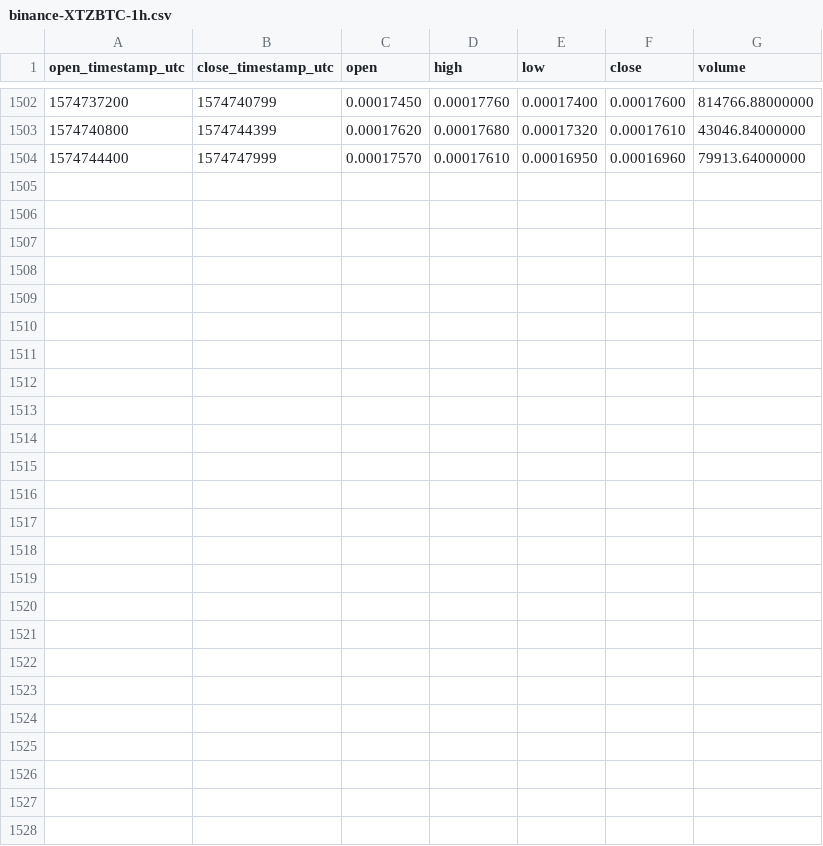
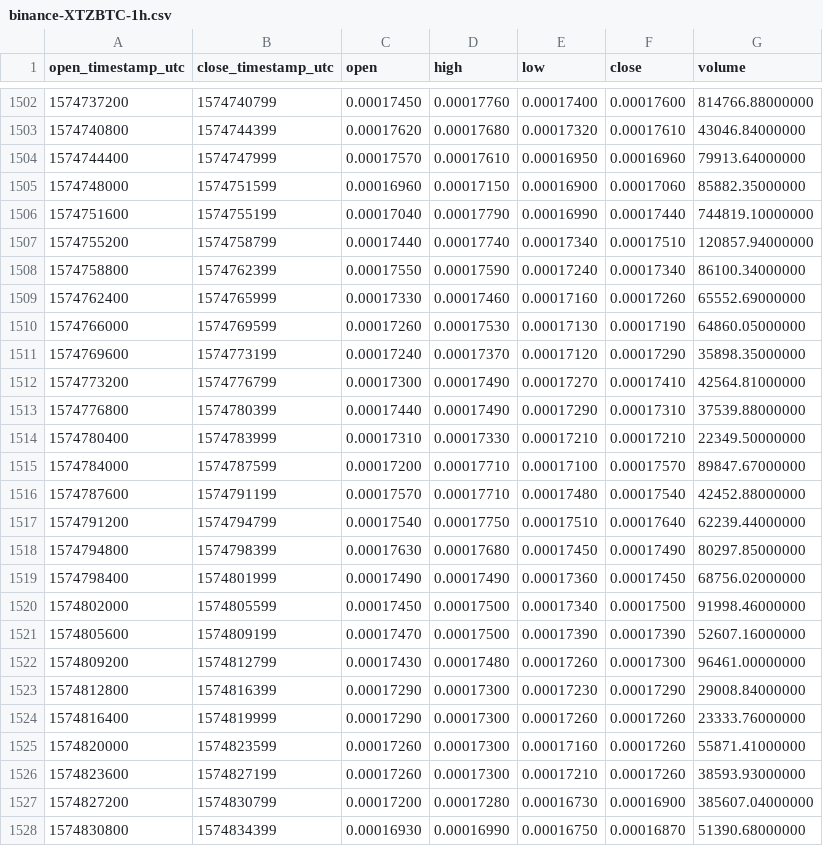
Before and after one commit to cryptobigbro/binance-XTZBTC, a CSV file: binance-XTZBTC-1h.csv, drawn as a sheet; only a part is shown, gaps mark what is left out; the diff names each change by its address in the sheet, - before the commit and + after, or states it on an @@ line.

Commit message:
Update OHLCV data.

```diff
--- a/binance-XTZBTC-1h.csv
+++ b/binance-XTZBTC-1h.csv
+row 1505: 1574748000 | 1574751599 | 0.00016960 | 0.00017150 | 0.00016900 | 0.00017060 | 85882.35000000
+row 1506: 1574751600 | 1574755199 | 0.00017040 | 0.00017790 | 0.00016990 | 0.00017440 | 744819.10000000
+row 1507: 1574755200 | 1574758799 | 0.00017440 | 0.00017740 | 0.00017340 | 0.00017510 | 120857.94000000
+row 1508: 1574758800 | 1574762399 | 0.00017550 | 0.00017590 | 0.00017240 | 0.00017340 | 86100.34000000
+row 1509: 1574762400 | 1574765999 | 0.00017330 | 0.00017460 | 0.00017160 | 0.00017260 | 65552.69000000
+row 1510: 1574766000 | 1574769599 | 0.00017260 | 0.00017530 | 0.00017130 | 0.00017190 | 64860.05000000
+row 1511: 1574769600 | 1574773199 | 0.00017240 | 0.00017370 | 0.00017120 | 0.00017290 | 35898.35000000
+row 1512: 1574773200 | 1574776799 | 0.00017300 | 0.00017490 | 0.00017270 | 0.00017410 | 42564.81000000
+row 1513: 1574776800 | 1574780399 | 0.00017440 | 0.00017490 | 0.00017290 | 0.00017310 | 37539.88000000
+row 1514: 1574780400 | 1574783999 | 0.00017310 | 0.00017330 | 0.00017210 | 0.00017210 | 22349.50000000
+row 1515: 1574784000 | 1574787599 | 0.00017200 | 0.00017710 | 0.00017100 | 0.00017570 | 89847.67000000
+row 1516: 1574787600 | 1574791199 | 0.00017570 | 0.00017710 | 0.00017480 | 0.00017540 | 42452.88000000
+row 1517: 1574791200 | 1574794799 | 0.00017540 | 0.00017750 | 0.00017510 | 0.00017640 | 62239.44000000
+row 1518: 1574794800 | 1574798399 | 0.00017630 | 0.00017680 | 0.00017450 | 0.00017490 | 80297.85000000
+row 1519: 1574798400 | 1574801999 | 0.00017490 | 0.00017490 | 0.00017360 | 0.00017450 | 68756.02000000
+row 1520: 1574802000 | 1574805599 | 0.00017450 | 0.00017500 | 0.00017340 | 0.00017500 | 91998.46000000
+row 1521: 1574805600 | 1574809199 | 0.00017470 | 0.00017500 | 0.00017390 | 0.00017390 | 52607.16000000
+row 1522: 1574809200 | 1574812799 | 0.00017430 | 0.00017480 | 0.00017260 | 0.00017300 | 96461.00000000
+row 1523: 1574812800 | 1574816399 | 0.00017290 | 0.00017300 | 0.00017230 | 0.00017290 | 29008.84000000
+row 1524: 1574816400 | 1574819999 | 0.00017290 | 0.00017300 | 0.00017260 | 0.00017260 | 23333.76000000
+row 1525: 1574820000 | 1574823599 | 0.00017260 | 0.00017300 | 0.00017160 | 0.00017260 | 55871.41000000
+row 1526: 1574823600 | 1574827199 | 0.00017260 | 0.00017300 | 0.00017210 | 0.00017260 | 38593.93000000
+row 1527: 1574827200 | 1574830799 | 0.00017200 | 0.00017280 | 0.00016730 | 0.00016900 | 385607.04000000
+row 1528: 1574830800 | 1574834399 | 0.00016930 | 0.00016990 | 0.00016750 | 0.00016870 | 51390.68000000
```
Also changed, not shown: binance-XTZBTC-1d.csv.
